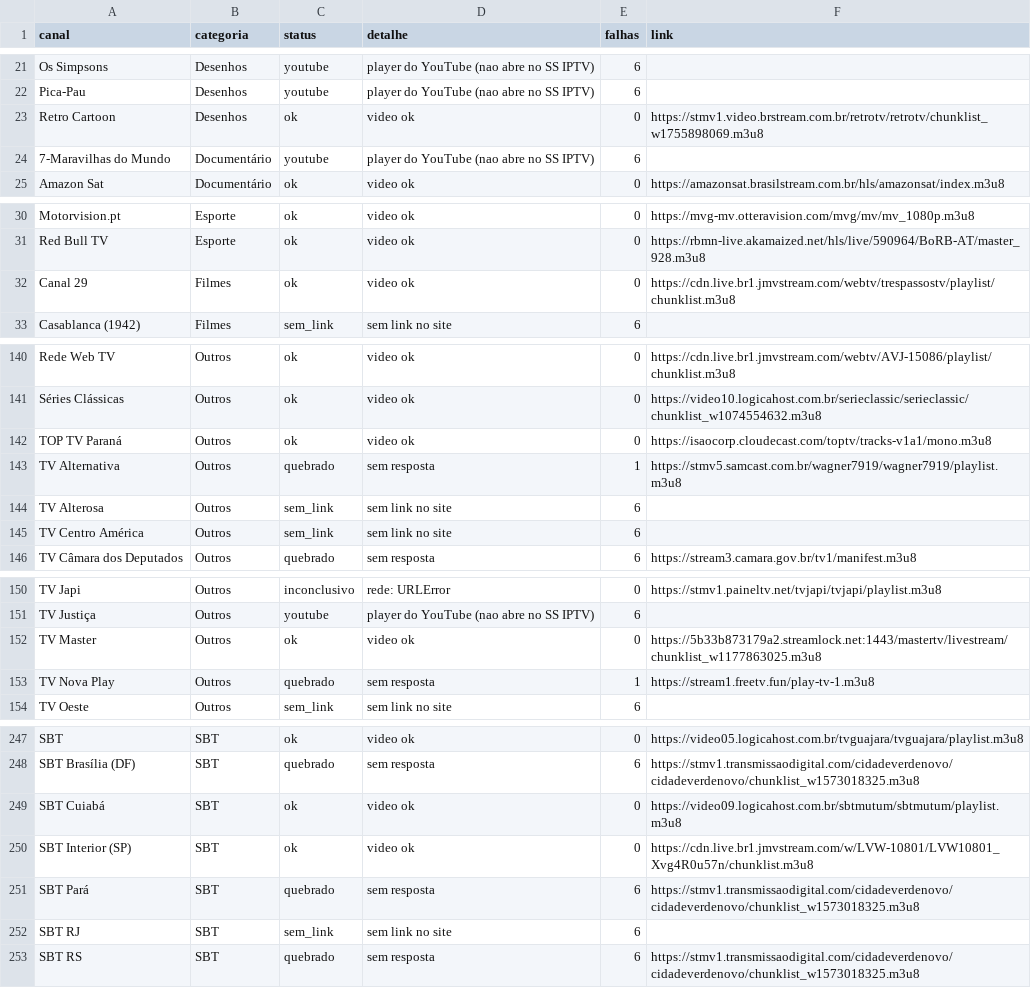
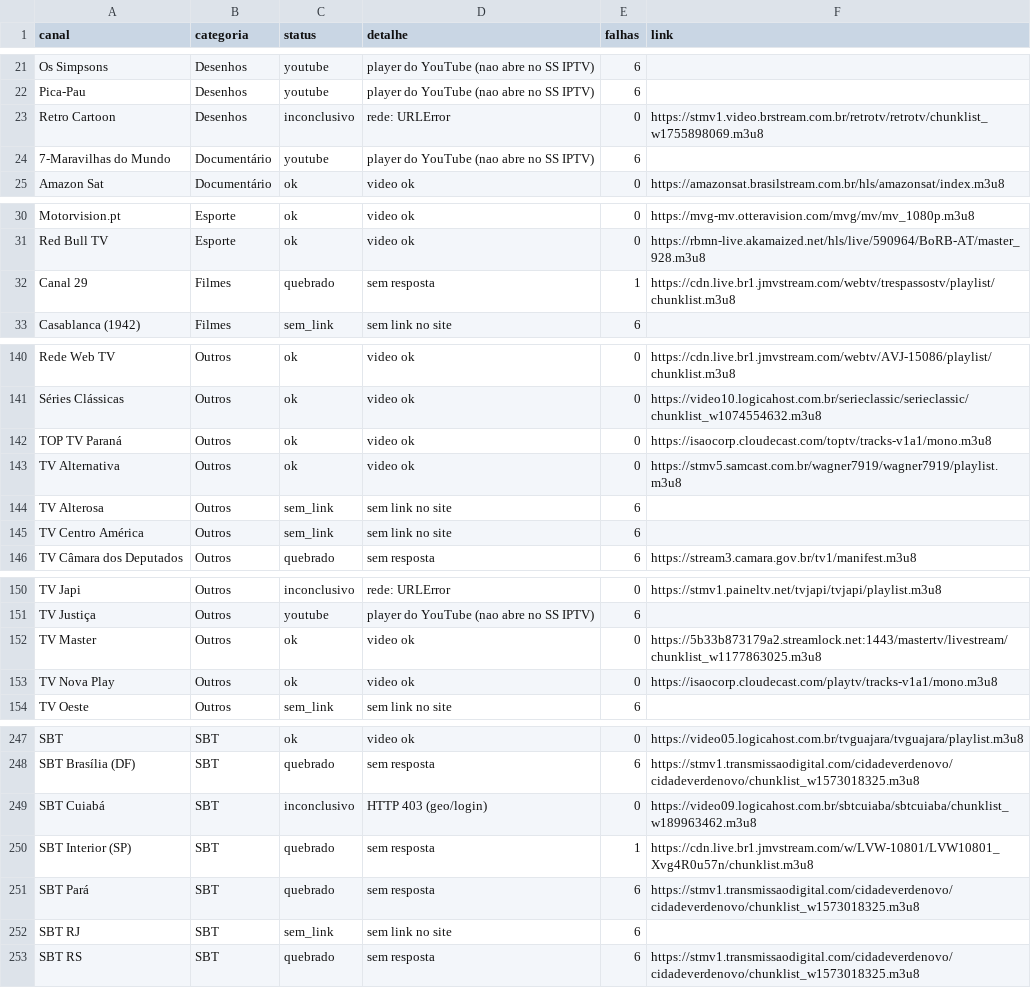
Before and after one commit to josemtocco/fotodicas, a CSV file: relatorio_teste.csv, drawn as a sheet; only a part is shown, gaps mark what is left out; the diff covers the shown part only.

```diff
--- a/relatorio_teste.csv
+++ b/relatorio_teste.csv
@@ -22,3 +22,3 @@ Os Simpsons;Desenhos;youtube;player do YouTube (nao abre no SS IPTV);6;
 Pica-Pau;Desenhos;youtube;player do YouTube (nao abre no SS IPTV);6;
-Retro Cartoon;Desenhos;ok;video ok;0;https://stmv1.video.brstream.com.br/retrotv/retrotv/chunklist_w1755898069.m3u8
+Retro Cartoon;Desenhos;inconclusivo;rede: URLError;0;https://stmv1.video.brstream.com.br/retrotv/retrotv/chunklist_w1755898069.m3u8
 7-Maravilhas do Mundo;Documentário;youtube;player do YouTube (nao abre no SS IPTV);6;
@@ -31,3 +31,3 @@ Motorvision.pt;Esporte;ok;video ok;0;https://mvg-mv.otteravision.com/mvg/mv/mv_1
 Red Bull TV;Esporte;ok;video ok;0;https://rbmn-live.akamaized.net/hls/live/590964/BoRB-AT/master_928.m3u8
-Canal 29;Filmes;ok;video ok;0;https://cdn.live.br1.jmvstream.com/webtv/trespassostv/playlist/chunklist.m3u8
+Canal 29;Filmes;quebrado;sem resposta;1;https://cdn.live.br1.jmvstream.com/webtv/trespassostv/playlist/chunklist.m3u8
 Casablanca (1942);Filmes;sem_link;sem link no site;6;
@@ -142,3 +142,3 @@ Séries Clássicas;Outros;ok;video ok;0;https://video10.logicahost.com.br/seriec
 TOP TV Paraná;Outros;ok;video ok;0;https://isaocorp.cloudecast.com/toptv/tracks-v1a1/mono.m3u8
-TV Alternativa;Outros;quebrado;sem resposta;1;https://stmv5.samcast.com.br/wagner7919/wagner7919/playlist.m3u8
+TV Alternativa;Outros;ok;video ok;0;https://stmv5.samcast.com.br/wagner7919/wagner7919/playlist.m3u8
 TV Alterosa;Outros;sem_link;sem link no site;6;
@@ -152,3 +152,3 @@ TV Justiça;Outros;youtube;player do YouTube (nao abre no SS IPTV);6;
 TV Master;Outros;ok;video ok;0;https://5b33b873179a2.streamlock.net:1443/mastertv/livestream/chunklist_w1177863025.m3u8
-TV Nova Play;Outros;quebrado;sem resposta;1;https://stream1.freetv.fun/play-tv-1.m3u8
+TV Nova Play;Outros;ok;video ok;0;https://isaocorp.cloudecast.com/playtv/tracks-v1a1/mono.m3u8
 TV Oeste;Outros;sem_link;sem link no site;6;
@@ -248,4 +248,4 @@ SBT;SBT;ok;video ok;0;https://video05.logicahost.com.br/tvguajara/tvguajara/play
 SBT Brasília (DF);SBT;quebrado;sem resposta;6;https://stmv1.transmissaodigital.com/cidadeverdenovo/cidadeverdenovo/chunklist_w1573018325.m3u8
-SBT Cuiabá;SBT;ok;video ok;0;https://video09.logicahost.com.br/sbtmutum/sbtmutum/playlist.m3u8
-SBT Interior (SP);SBT;ok;video ok;0;https://cdn.live.br1.jmvstream.com/w/LVW-10801/LVW10801_Xvg4R0u57n/chunklist.m3u8
+SBT Cuiabá;SBT;inconclusivo;HTTP 403 (geo/login);0;https://video09.logicahost.com.br/sbtcuiaba/sbtcuiaba/chunklist_w189963462.m3u8
+SBT Interior (SP);SBT;quebrado;sem resposta;1;https://cdn.live.br1.jmvstream.com/w/LVW-10801/LVW10801_Xvg4R0u57n/chunklist.m3u8
 SBT Pará;SBT;quebrado;sem resposta;6;https://stmv1.transmissaodigital.com/cidadeverdenovo/cidadeverdenovo/chunklist_w1573018325.m3u8
```
Also changed, not shown: 2 edited cells elsewhere in this file, 2 other files.
